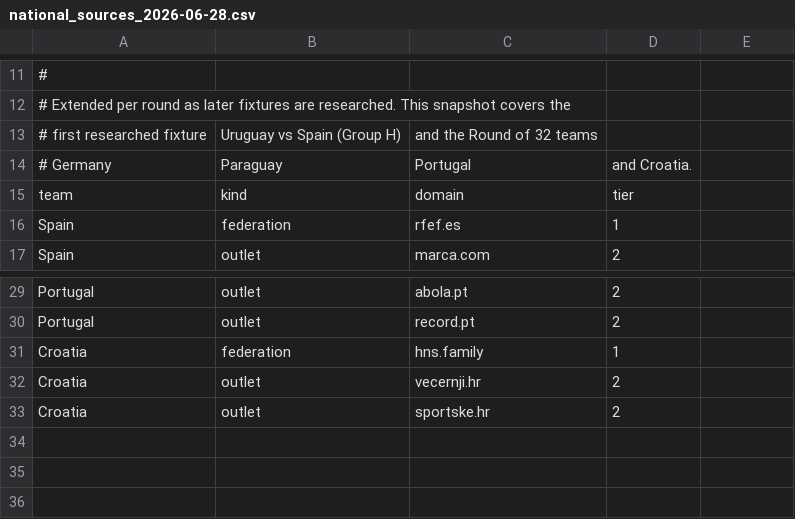
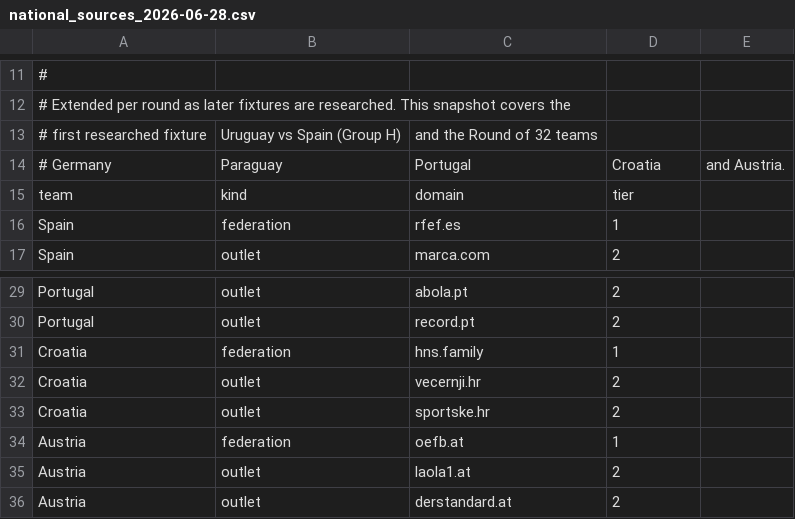
Before and after one commit to HasanYoussef-AI/architect-worldcup, a CSV file: data/llm/national_sources_2026-06-28.csv, drawn as a sheet; only a part is shown, gaps mark what is left out.

```diff
--- a/data/llm/national_sources_2026-06-28.csv
+++ b/data/llm/national_sources_2026-06-28.csv
@@ -13,3 +13,3 @@
 # first researched fixture, Uruguay vs Spain (Group H), and the Round of 32 teams
-# Germany, Paraguay, Portugal, and Croatia.
+# Germany, Paraguay, Portugal, Croatia, and Austria.
 team,kind,domain,tier
@@ -33 +33,4 @@ Croatia,outlet,vecernji.hr,2
 Croatia,outlet,sportske.hr,2
+Austria,federation,oefb.at,1
+Austria,outlet,laola1.at,2
+Austria,outlet,derstandard.at,2
```
